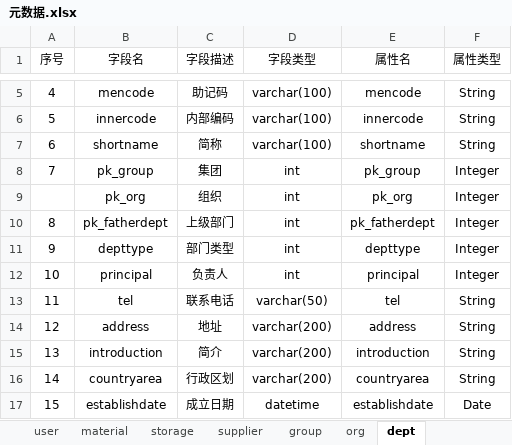
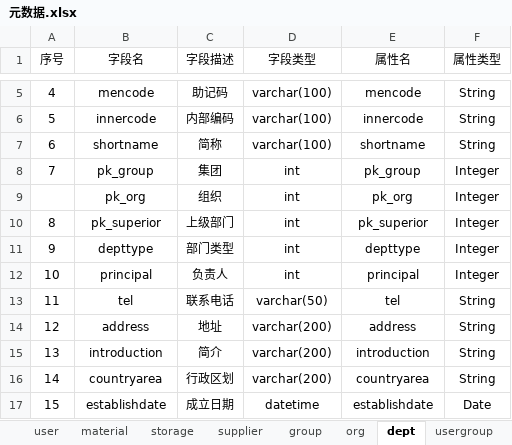
Before and after one commit to wyd288/andnow, an Excel workbook: designdocuments/元数据.xlsx, sheet dept, drawn as a sheet; only a part is shown, gaps mark what is left out; values as stored, in another font and other column widths than the file's, no borders; table styles not drawn; the diff names each change by its address in the sheet, - before the commit and + after, or states it on an @@ line.

```diff
--- a/designdocuments/元数据.xlsx (sheet dept)
+++ b/designdocuments/元数据.xlsx (sheet dept)
+sheet tab: usergroup
-B10 (字段名): pk_fatherdept
+B10 (字段名): pk_superior
-E10 (属性名): pk_fatherdept
+E10 (属性名): pk_superior
```
Also changed, not shown: sheet material, sheet group, sheet org, sheet storage, sheet supplier, other sheet tabs.
